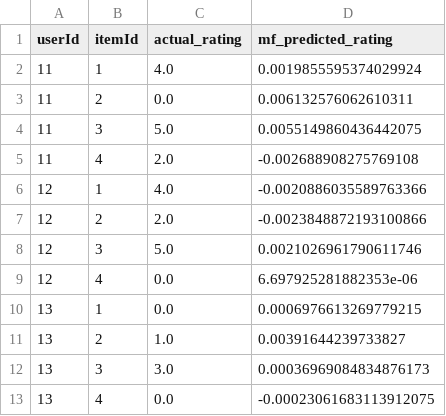
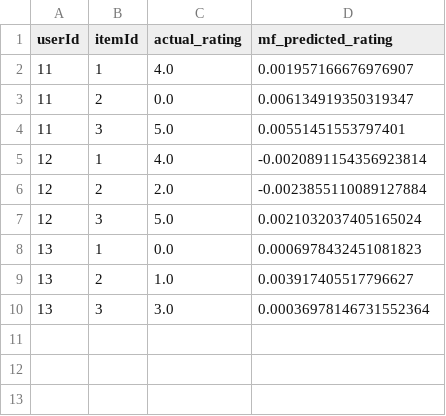
Before and after one commit to filmangullo/Collaborative-Filtering---Matrix-Factorization---Feedforward-Neural-Network---XGBoost, a CSV file: a_mf_ratings.csv, drawn as a sheet.

```diff
--- a/a_mf_ratings.csv
+++ b/a_mf_ratings.csv
@@ -1,13 +1,10 @@
 userId,itemId,actual_rating,mf_predicted_rating
-11,1,4.0,0.0019855595374029924
-11,2,0.0,0.006132576062610311
-11,3,5.0,0.0055149860436442075
-11,4,2.0,-0.002688908275769108
-12,1,4.0,-0.0020886035589763366
-12,2,2.0,-0.0023848872193100866
-12,3,5.0,0.0021026961790611746
-12,4,0.0,6.697925281882353e-06
-13,1,0.0,0.0006976613269779215
-13,2,1.0,0.00391644239733827
-13,3,3.0,0.00036969084834876173
-13,4,0.0,-0.00023061683113912075
+11,1,4.0,0.001957166676976907
+11,2,0.0,0.006134919350319347
+11,3,5.0,0.00551451553797401
+12,1,4.0,-0.0020891154356923814
+12,2,2.0,-0.0023855110089127884
+12,3,5.0,0.0021032037405165024
+13,1,0.0,0.0006978432451081823
+13,2,1.0,0.003917405517796627
+13,3,3.0,0.00036978146731552364
```
Also changed, not shown: b_ffnn_ratings.csv, 13 other files.
